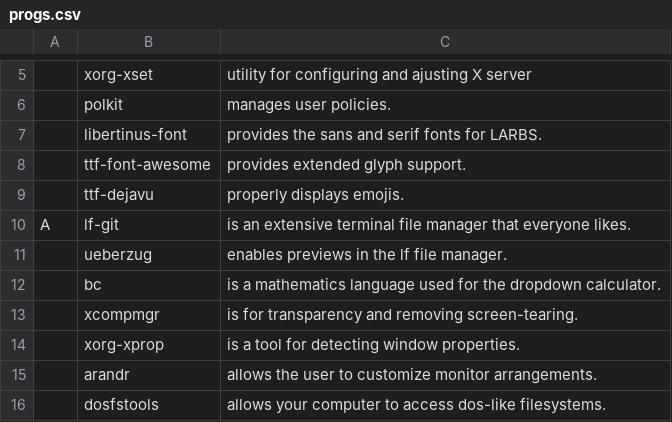
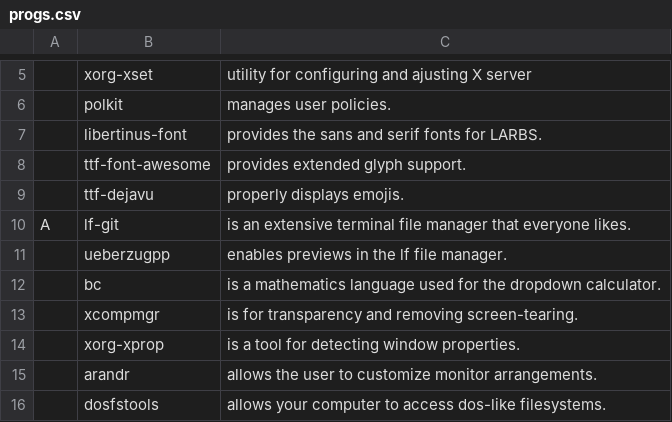
Before and after one commit to xsmh/LARBS, a CSV file: static/progs.csv, drawn as a sheet; only a part is shown, gaps mark what is left out.

Commit message:
Replace ueberzug with ueberzugpp

```diff
--- a/static/progs.csv
+++ b/static/progs.csv
@@ -10,3 +10,3 @@
 A,lf-git,"is an extensive terminal file manager that everyone likes."
-,ueberzug,"enables previews in the lf file manager."
+,ueberzugpp,"enables previews in the lf file manager."
 ,bc,"is a mathematics language used for the dropdown calculator."
```
